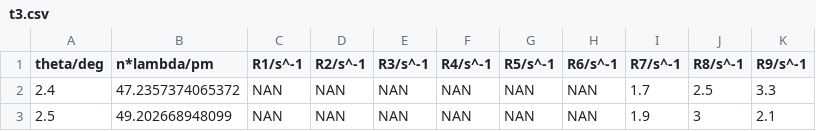
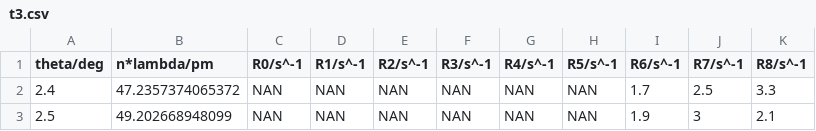
Before and after one commit to Dan00712/LA_3_roentgen, a CSV file: data/t3.csv, drawn as a sheet; only a part is shown.

```diff
--- a/data/t3.csv
+++ b/data/t3.csv
@@ -1,2 +1,2 @@
-theta/deg,n*lambda/pm,R1/s^-1,R2/s^-1,R3/s^-1,R4/s^-1,R5/s^-1,R6/s^-1,R7/s^-1,R8/s^-1,R9/s^-1
+theta/deg,n*lambda/pm,R0/s^-1,R1/s^-1,R2/s^-1,R3/s^-1,R4/s^-1,R5/s^-1,R6/s^-1,R7/s^-1,R8/s^-1
 2.4,47.2357374065372,NAN,NAN,NAN,NAN,NAN,NAN,1.7,2.5,3.3
```
Also changed, not shown: 1 other file.
